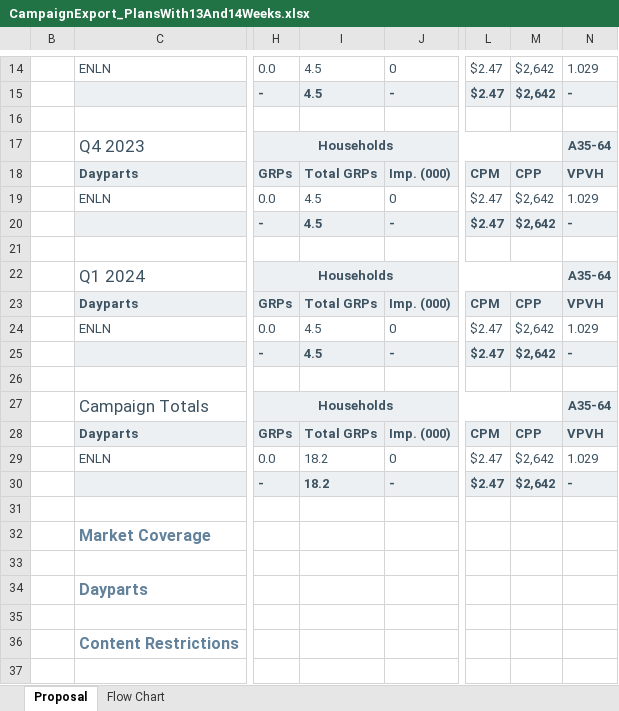
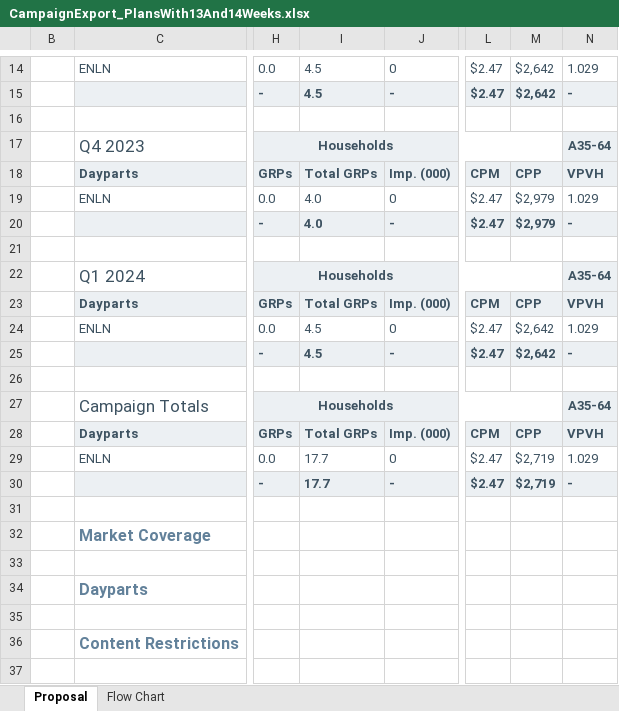
Before and after one commit to tonehanamant/Broadcast, an Excel workbook: Source/Tam/MaestroTests/SupportTests/Services.Broadcast.IntegrationTests/Files/Campaign export/CampaignExport_PlansWith13And14Weeks.xlsx, sheet Proposal, drawn as a sheet; only a part is shown, gaps mark what is left out; values as stored, in another font and other column widths than the file's, no borders; charts and pictures and conditional formats not drawn; the diff names each change by its address in the sheet, - before the commit and + after, or states it on an @@ line.

Commit message:
Merged PR 7561: PRI-20115 Changes to display the spot length as 30 when the plan has a spot length and is equivalized
PRI-20115 Implementation and test

```diff
--- a/Source/Tam/MaestroTests/SupportTests/Services.Broadcast.IntegrationTests/Files/Campaign export/CampaignExport_PlansWith13And14Weeks.xlsx (sheet Proposal)
+++ b/Source/Tam/MaestroTests/SupportTests/Services.Broadcast.IntegrationTests/Files/Campaign export/CampaignExport_PlansWith13And14Weeks.xlsx (sheet Proposal)
-I19:I20: 4.5
+I19:I20: 4.0
-M19:M20: $2,642
+M19:M20: $2,979
-I29:I30: 18.2
+I29:I30: 17.7
-M29:M30: $2,642
+M29:M30: $2,719
```
Also changed, not shown: Source/Tam/MaestroTests/SupportTests/Services.Broadcast.IntegrationTests/Files/Campaign export/CampaignExport_ContractOnlyPlans.xlsx, 2 other files.
